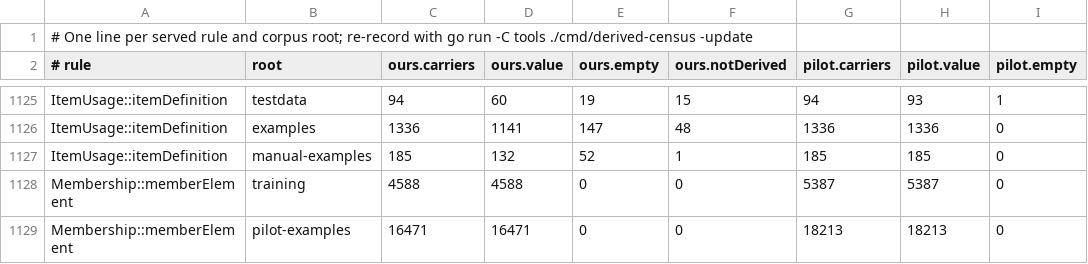
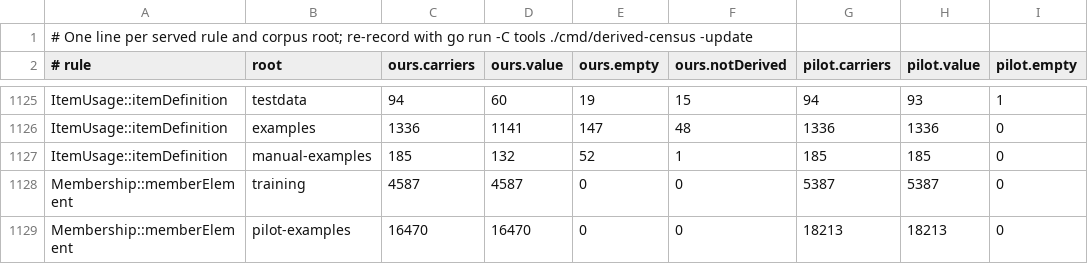
Before and after one commit to Open-MBEE/OpenSysML, a TSV file: internal/semantic/metamodel/derived_census_records.tsv, drawn as a sheet; only a part is shown, gaps mark what is left out; the diff covers the shown part only; the diff names each change by its address in the sheet, - before the commit and + after, or states it on an @@ line.

```diff
--- a/internal/semantic/metamodel/derived_census_records.tsv
+++ b/internal/semantic/metamodel/derived_census_records.tsv
-C1128 (ours.carriers): 4588
+C1128 (ours.carriers): 4587
-D1128 (ours.value): 4588
+D1128 (ours.value): 4587
-C1129 (ours.carriers): 16471
+C1129 (ours.carriers): 16470
-D1129 (ours.value): 16471
+D1129 (ours.value): 16470
```
Also changed, not shown: 57 edited cells elsewhere in this file, 29 other files.
